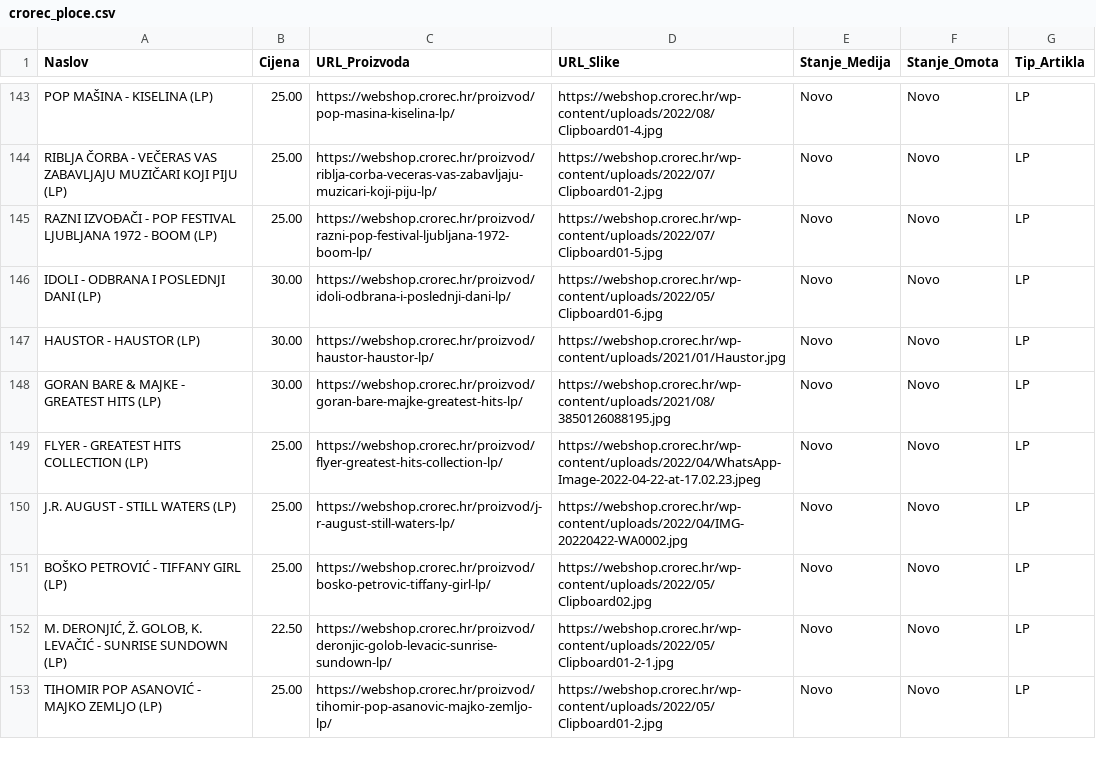
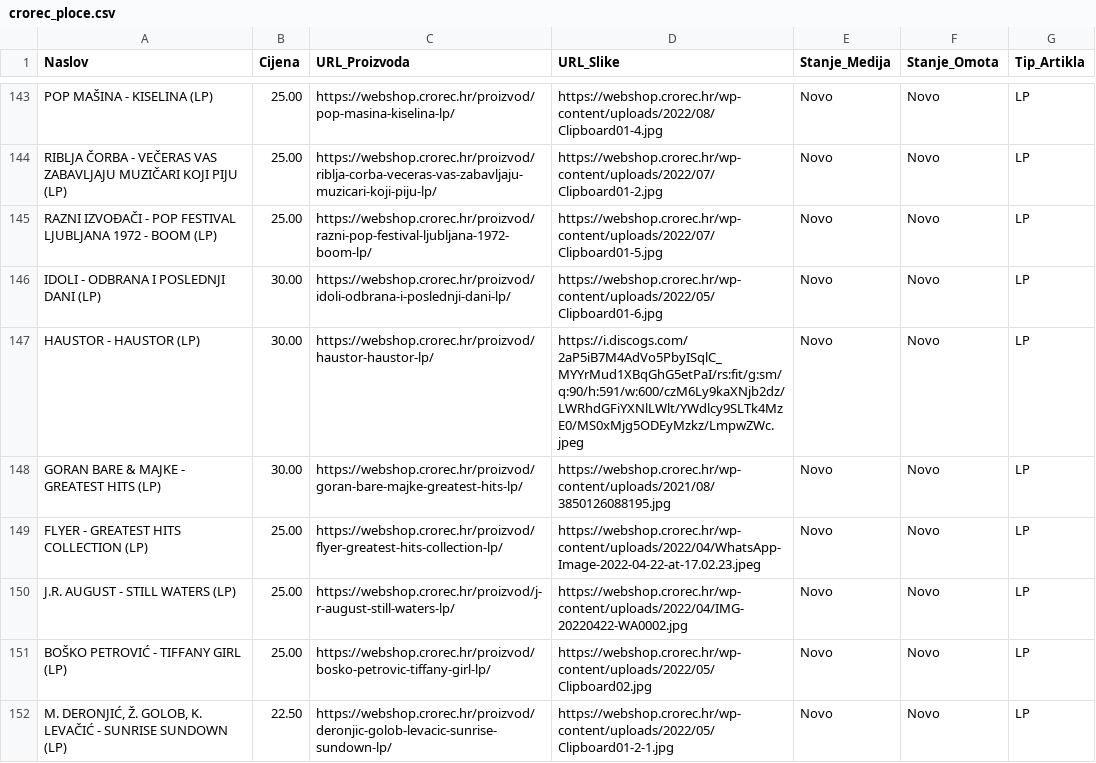
Before and after one commit to Z0M81Eb/baza-ploca, a CSV file: crorec_ploce.csv, drawn as a sheet; only a part is shown, gaps mark what is left out; the shorter side is filled out with more unchanged rows.

```diff
--- a/crorec_ploce.csv
+++ b/crorec_ploce.csv
@@ -146,3 +146,3 @@ RAZNI IZVOĐAČI - POP FESTIVAL LJUBLJANA 1972 - BOOM (LP),25.00,https://webshop
 IDOLI - ODBRANA I POSLEDNJI DANI (LP),30.00,https://webshop.crorec.hr/proizvod/idoli-odbrana-i-poslednji-dani-lp/,https://webshop.crorec.hr/wp-content/uploads/2022/05/Clipboard01-6.jpg,Novo,Novo,LP
-HAUSTOR - HAUSTOR (LP),30.00,https://webshop.crorec.hr/proizvod/haustor-haustor-lp/,https://webshop.crorec.hr/wp-content/uploads/2021/01/Haustor.jpg,Novo,Novo,LP
+HAUSTOR - HAUSTOR (LP),30.00,https://webshop.crorec.hr/proizvod/haustor-haustor-lp/,https://i.discogs.com/2aP5iB7M4AdVo5PbyISqlC_MYYrMud1XBqGhG5etPaI/rs:fit/g:sm/q:90/h:591/w:600/czM6Ly9kaXNjb2dz/LWRhdGFiYXNlLWlt/YWdlcy9SLTk4MzE0/MS0xMjg5ODEyMzkz/LmpwZWc.jpeg,Novo,Novo,LP
 GORAN BARE & MAJKE - GREATEST HITS (LP),30.00,https://webshop.crorec.hr/proizvod/goran-bare-majke-greatest-hits-lp/,https://webshop.crorec.hr/wp-content/uploads/2021/08/3850126088195.jpg,Novo,Novo,LP
```
Also changed, not shown: maldoror_ploce.csv, rockmark_ploce.csv, 27 other files.
